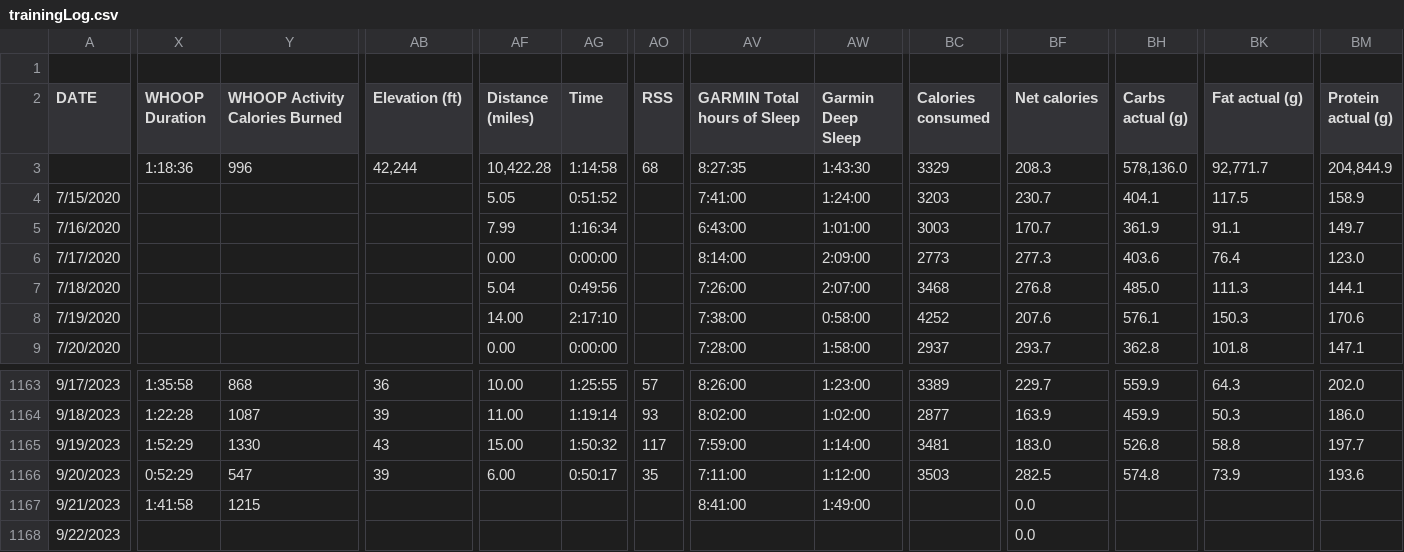
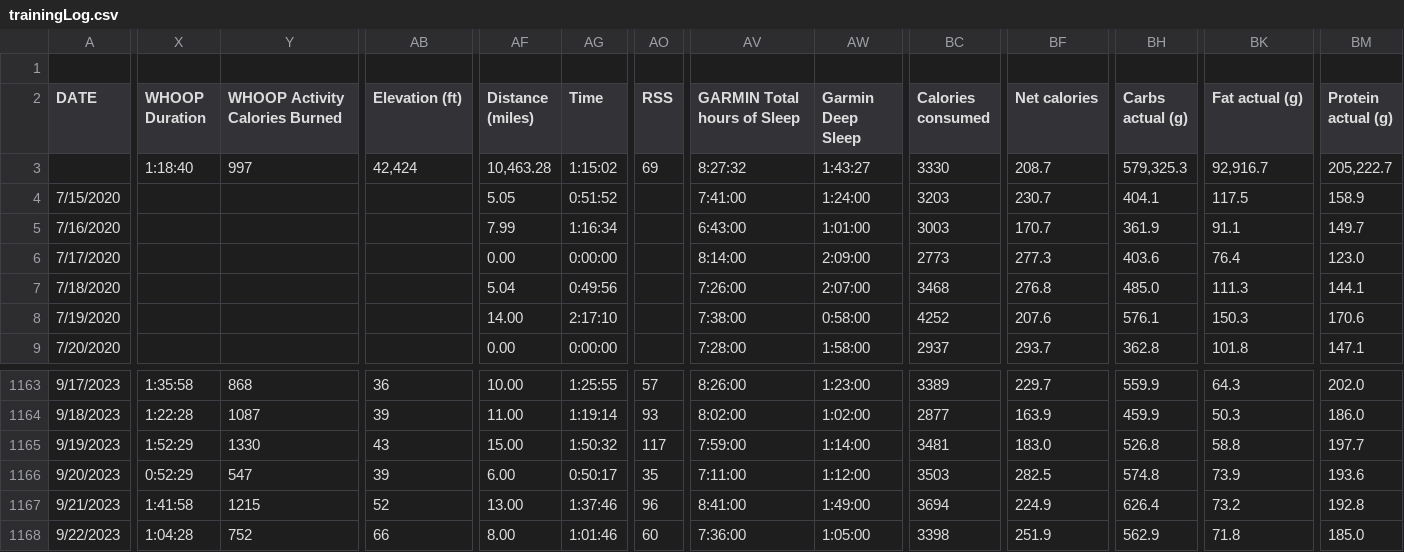
Before and after one commit to ptsouth97/traininglogWebserver, a CSV file: trainingLog.csv, drawn as a sheet; only a part is shown, gaps mark what is left out; the diff covers the shown part only; the diff names each change by its address in the sheet, - before the commit and + after, or states it on an @@ line.

```diff
--- a/trainingLog.csv
+++ b/trainingLog.csv
-X3 (WHOOP Duration): 1:18:36
+X3 (WHOOP Duration): 1:18:40
-Y3 (WHOOP Activity Calories Burned): 996
+Y3 (WHOOP Activity Calories Burned): 997
-AB3 (Elevation (ft)): 42,244
+AB3 (Elevation (ft)): 42,424
-AF3 (Distance (miles)): 10,422.28
+AF3 (Distance (miles)): 10,463.28
-AG3 (Time): 1:14:58
+AG3 (Time): 1:15:02
-AO3 (RSS): 68
+AO3 (RSS): 69
-AV3 (GARMIN Total hours of Sleep): 8:27:35
+AV3 (GARMIN Total hours of Sleep): 8:27:32
-AW3 (Garmin Deep Sleep): 1:43:30
+AW3 (Garmin Deep Sleep): 1:43:27
-BC3 (Calories consumed): 3329
+BC3 (Calories consumed): 3330
-BF3 (Net calories): 208.3
+BF3 (Net calories): 208.7
-BH3 (Carbs actual (g)): 578,136.0
+BH3 (Carbs actual (g)): 579,325.3
-BK3 (Fat actual (g)): 92,771.7
+BK3 (Fat actual (g)): 92,916.7
-BM3 (Protein actual (g)): 204,844.9
+BM3 (Protein actual (g)): 205,222.7
-AB1167 (Elevation (ft)): (empty)
+AB1167 (Elevation (ft)): 52
-AF1167 (Distance (miles)): (empty)
+AF1167 (Distance (miles)): 13.00
-AG1167 (Time): (empty)
+AG1167 (Time): 1:37:46
-AO1167 (RSS): (empty)
+AO1167 (RSS): 96
-BC1167 (Calories consumed): (empty)
+BC1167 (Calories consumed): 3694
-BF1167 (Net calories): 0.0
+BF1167 (Net calories): 224.9
-BH1167 (Carbs actual (g)): (empty)
+BH1167 (Carbs actual (g)): 626.4
-BK1167 (Fat actual (g)): (empty)
+BK1167 (Fat actual (g)): 73.2
-BM1167 (Protein actual (g)): (empty)
+BM1167 (Protein actual (g)): 192.8
-X1168 (WHOOP Duration): (empty)
+X1168 (WHOOP Duration): 1:04:28
-Y1168 (WHOOP Activity Calories Burned): (empty)
+Y1168 (WHOOP Activity Calories Burned): 752
-AB1168 (Elevation (ft)): (empty)
+AB1168 (Elevation (ft)): 66
-AF1168 (Distance (miles)): (empty)
+AF1168 (Distance (miles)): 8.00
-AG1168 (Time): (empty)
+AG1168 (Time): 1:01:46
-AO1168 (RSS): (empty)
+AO1168 (RSS): 60
-AV1168 (GARMIN Total hours of Sleep): (empty)
+AV1168 (GARMIN Total hours of Sleep): 7:36:00
-AW1168 (Garmin Deep Sleep): (empty)
+AW1168 (Garmin Deep Sleep): 1:05:00
-BC1168 (Calories consumed): (empty)
+BC1168 (Calories consumed): 3398
-BF1168 (Net calories): 0.0
+BF1168 (Net calories): 251.9
-BH1168 (Carbs actual (g)): (empty)
+BH1168 (Carbs actual (g)): 562.9
-BK1168 (Fat actual (g)): (empty)
+BK1168 (Fat actual (g)): 71.8
-BM1168 (Protein actual (g)): (empty)
+BM1168 (Protein actual (g)): 185.0
```
Also changed, not shown: 127 edited cells elsewhere in this file, 6 other files.
